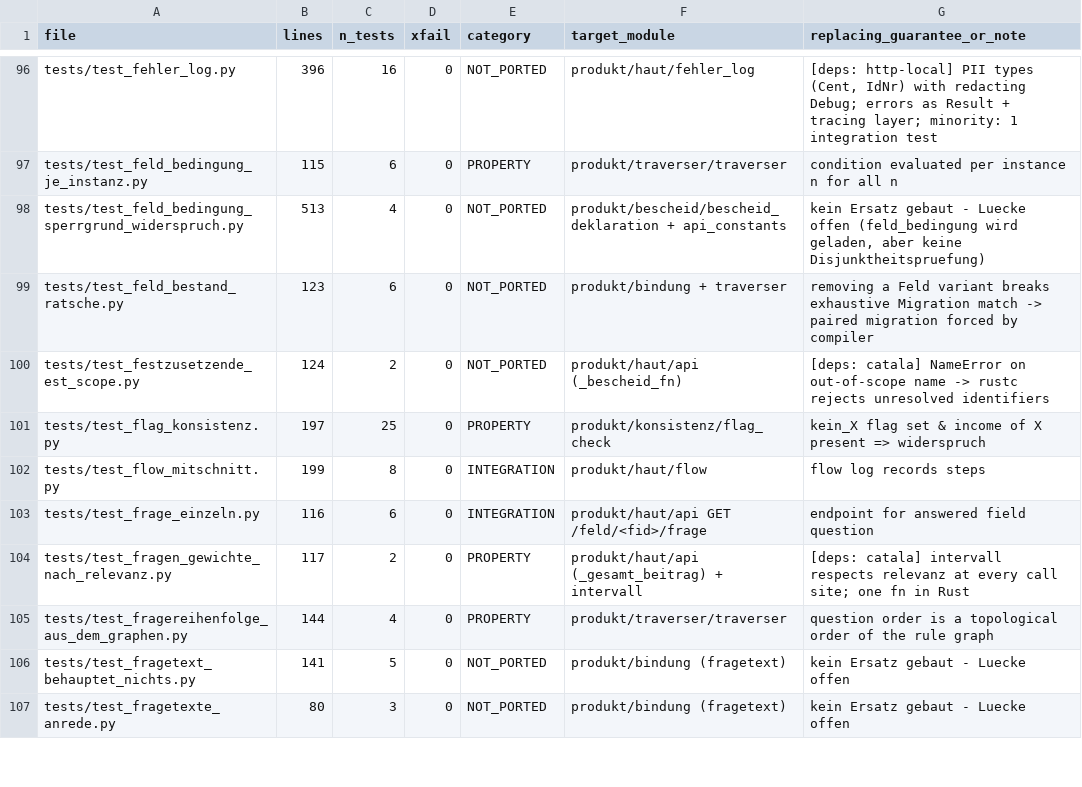
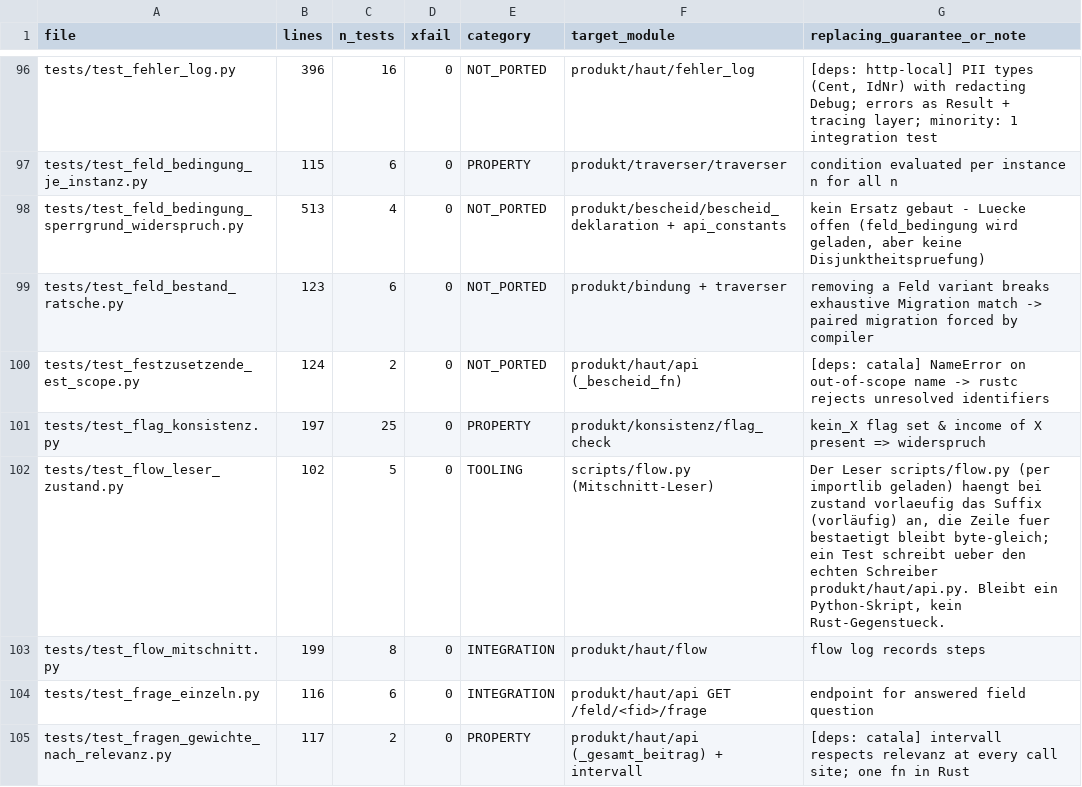
Before and after one commit to juliuswiener/taxgraph, a TSV file: rust/TESTMAP.tsv, drawn as a sheet; only a part is shown, gaps mark what is left out; the shorter side is filled out with more unchanged rows.

Commit message:
fix(flow): der Mitschnitt-Leser kennzeichnet vorlaeufige Antworten mit (vorläufig)
Der Schreiber (produkt/haut/api.py) schreibt sechs Werte je antwort-Eintrag, der Leser
scripts/flow.py zeige() druckte fuenf: zustand fehlte, ein vorlaeufiger und ein bestaetigter
Wert erschienen als dieselbe Zeile, obwohl der Kommentar im Leser "zustand folgt mit dem Leser"
versprach. Jetzt haengt zeige() bei zustand vorlaeufig das Suffix "  (vorläufig)" an (nach
"(ersetzt)"); die Zeile fuer bestaetigt, ohne zustand oder mit anderem Wert bleibt byte-gleich.
Der Schreiber bleibt unberuehrt (git diff --stat produkt/haut/api.py leer). Euro 0, nur Diagnose.

Test tests/test_flow_leser_zustand.py laedt den Leser per importlib; ein Fall schreibt ueber den
echten Schreiber. Neue Datei -> Zeile in rust/TESTMAP.tsv (TOOLING).
Vault: decisions/mitschnitt-leser-zeigt-vorlaeufig-als-solches.

```diff
--- a/rust/TESTMAP.tsv
+++ b/rust/TESTMAP.tsv
@@ -101,2 +101,3 @@ tests/test_festzusetzende_est_scope.py	124	2	0	NOT_PORTED	produkt/haut/api (_bes
 tests/test_flag_konsistenz.py	197	25	0	PROPERTY	produkt/konsistenz/flag_check	kein_X flag set & income of X present => widerspruch
+tests/test_flow_leser_zustand.py	102	5	0	TOOLING	scripts/flow.py (Mitschnitt-Leser)	Der Leser scripts/flow.py (per importlib geladen) haengt bei zustand vorlaeufig das Suffix (vorläufig) an, die Zeile fuer bestaetigt bleibt byte-gleich; ein Test schreibt ueber den echten Schreiber produkt/haut/api.py. Bleibt ein Python-Skript, kein Rust-Gegenstueck.
 tests/test_flow_mitschnitt.py	199	8	0	INTEGRATION	produkt/haut/flow	flow log records steps
```
Also changed, not shown: 2 other files.
